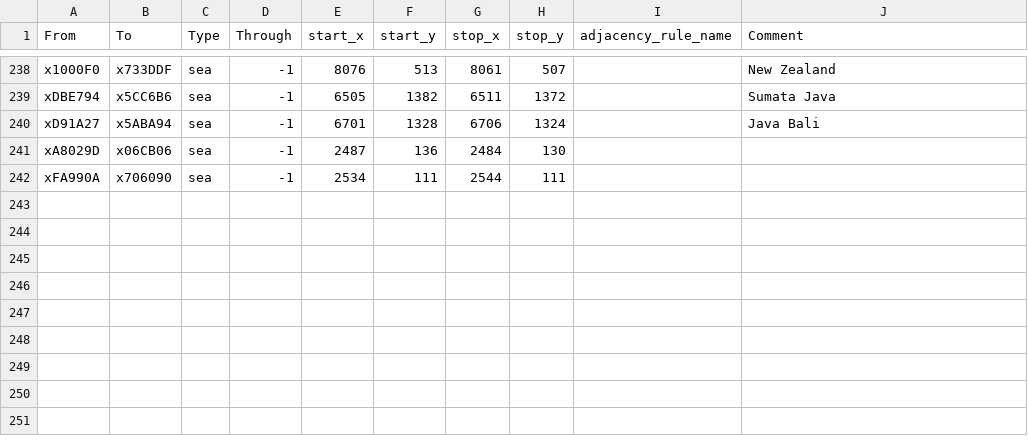
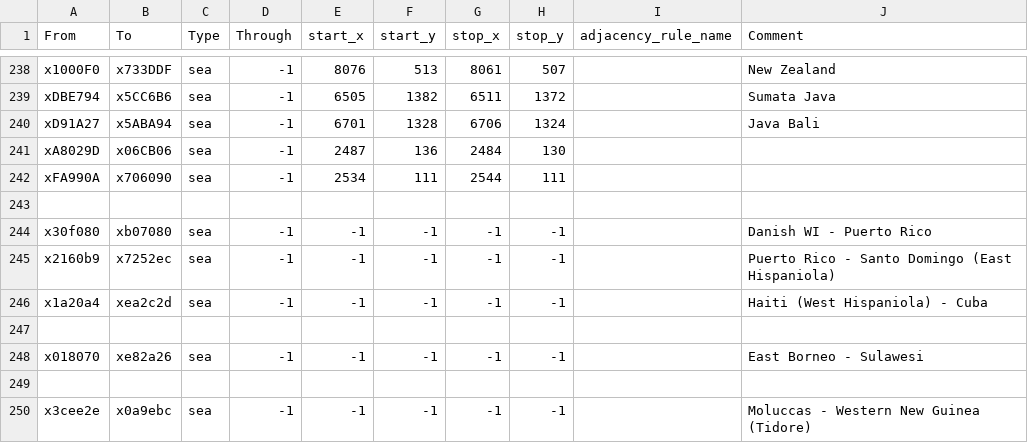
Before and after one commit to Deathsspear/v3auswed2, a CSV file: map_data/adjacencies.csv, drawn as a sheet; only a part is shown, gaps mark what is left out.

Commit message:
Update adjacencies.csv

```diff
--- a/map_data/adjacencies.csv
+++ b/map_data/adjacencies.csv
@@ -242 +242,9 @@ xA8029D;x06CB06;sea;-1;2487;136;2484;130;;
 xFA990A;x706090;sea;-1;2534;111;2544;111;;
+
+x30f080;xb07080;sea;-1;-1;-1;-1;-1;; Danish WI - Puerto Rico
+x2160b9;x7252ec;sea;-1;-1;-1;-1;-1;; Puerto Rico - Santo Domingo (East Hispaniola)
+x1a20a4;xea2c2d;sea;-1;-1;-1;-1;-1;; Haiti (West Hispaniola) - Cuba
+
+x018070;xe82a26;sea;-1;-1;-1;-1;-1;; East Borneo - Sulawesi
+
+x3cee2e;x0a9ebc;sea;-1;-1;-1;-1;-1;; Moluccas - Western New Guinea (Tidore)
```
